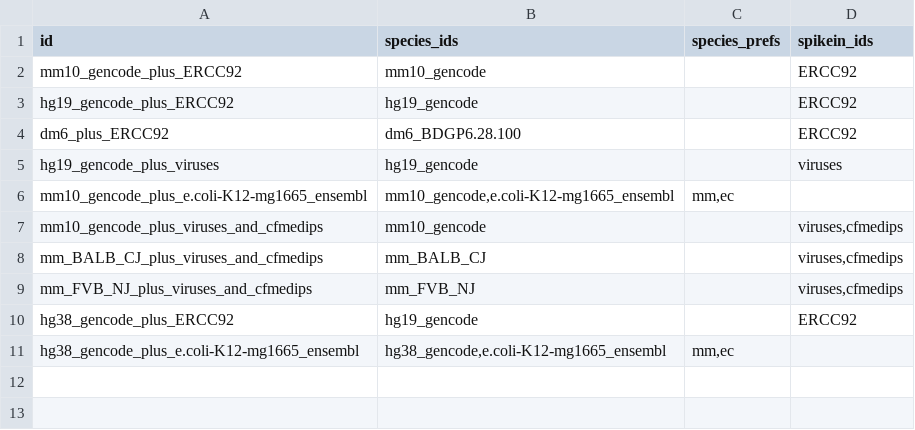
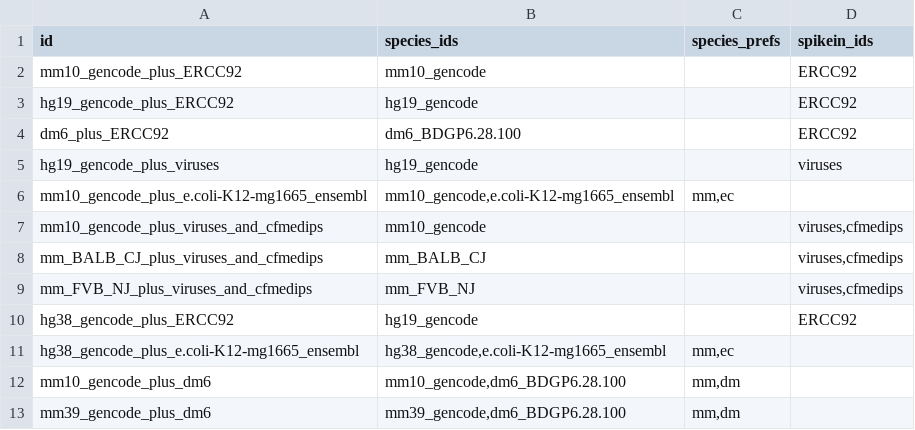
Before and after one commit to vari-bbc/prep_bbc_shared, a TSV file: bin/hybrid_genomes.tsv, drawn as a sheet.

Commit message:
Add mouse plus fly hybrid genomes

```diff
--- a/bin/hybrid_genomes.tsv
+++ b/bin/hybrid_genomes.tsv
@@ -11 +11,3 @@ hg38_gencode_plus_ERCC92	hg19_gencode		ERCC92
 hg38_gencode_plus_e.coli-K12-mg1665_ensembl	hg38_gencode,e.coli-K12-mg1665_ensembl	mm,ec	
+mm10_gencode_plus_dm6	mm10_gencode,dm6_BDGP6.28.100	mm,dm	
+mm39_gencode_plus_dm6	mm39_gencode,dm6_BDGP6.28.100	mm,dm	
```
